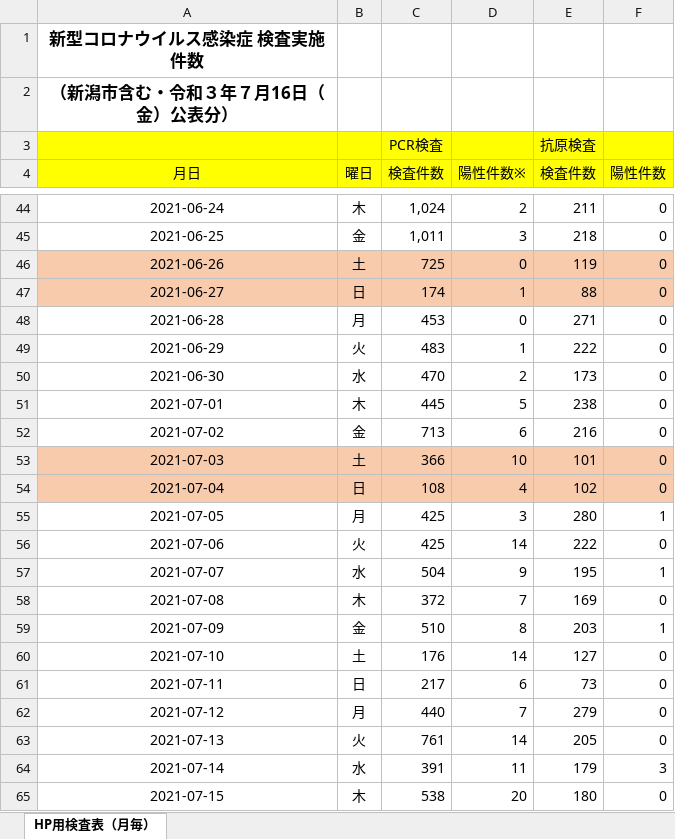
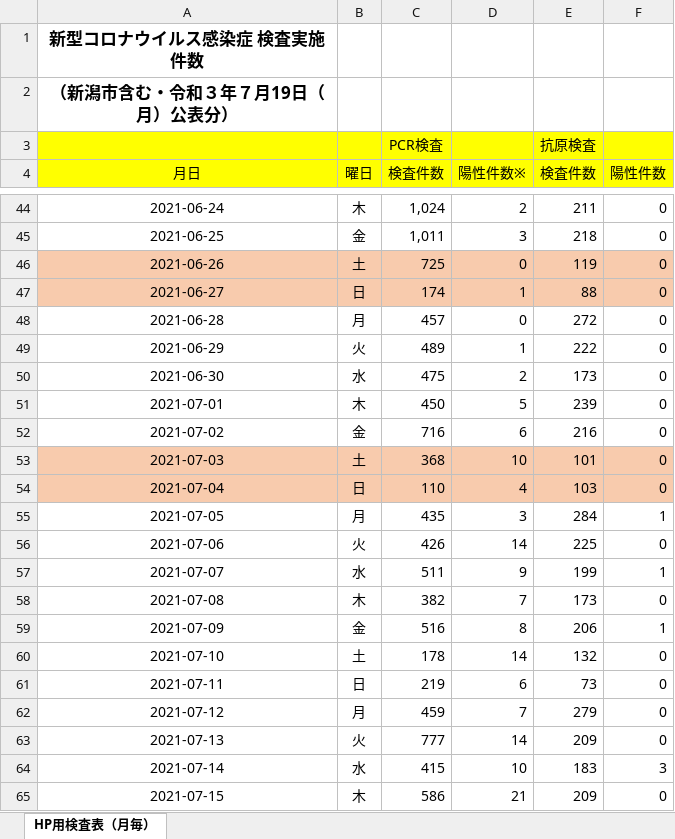
Before and after one commit to CodeForNiigata/covid19-data-niigata, an Excel workbook: dist/xlsx/150002_niigata_covid19_test.xlsx, sheet HP用検査表（月毎）, drawn as a sheet; only a part is shown, gaps mark what is left out; values as stored, in another font and other column widths than the file's, no borders; the diff covers the shown part only; the diff names each change by its address in the sheet, - before the commit and + after, or states it on an @@ line.

```diff
--- a/dist/xlsx/150002_niigata_covid19_test.xlsx (sheet HP用検査表（月毎）)
+++ b/dist/xlsx/150002_niigata_covid19_test.xlsx (sheet HP用検査表（月毎）)
-A2 (月日): （新潟市含む・令和３年７月16日（金）公表分）
+A2 (月日): （新潟市含む・令和３年７月19日（月）公表分）
-C48 (検査件数): 453
+C48 (検査件数): 457
-E48 (検査件数): 271
+E48 (検査件数): 272
-C49 (検査件数): 483
+C49 (検査件数): 489
-C50 (検査件数): 470
+C50 (検査件数): 475
-C51 (検査件数): 445
+C51 (検査件数): 450
-E51 (検査件数): 238
+E51 (検査件数): 239
-C52 (検査件数): 713
+C52 (検査件数): 716
-C53 (検査件数): 366
+C53 (検査件数): 368
-C54 (検査件数): 108
+C54 (検査件数): 110
-E54 (検査件数): 102
+E54 (検査件数): 103
-C55 (検査件数): 425
+C55 (検査件数): 435
-E55 (検査件数): 280
+E55 (検査件数): 284
-C56 (検査件数): 425
+C56 (検査件数): 426
-E56 (検査件数): 222
+E56 (検査件数): 225
-C57 (検査件数): 504
+C57 (検査件数): 511
-E57 (検査件数): 195
+E57 (検査件数): 199
-C58 (検査件数): 372
+C58 (検査件数): 382
-E58 (検査件数): 169
+E58 (検査件数): 173
-C59 (検査件数): 510
+C59 (検査件数): 516
-E59 (検査件数): 203
+E59 (検査件数): 206
-C60 (検査件数): 176
+C60 (検査件数): 178
-E60 (検査件数): 127
+E60 (検査件数): 132
-C61 (検査件数): 217
+C61 (検査件数): 219
-C62 (検査件数): 440
+C62 (検査件数): 459
-C63 (検査件数): 761
+C63 (検査件数): 777
-E63 (検査件数): 205
+E63 (検査件数): 209
-C64 (検査件数): 391
+C64 (検査件数): 415
-D64 (陽性件数※): 11
+D64 (陽性件数※): 10
-E64 (検査件数): 179
+E64 (検査件数): 183
-C65 (検査件数): 538
+C65 (検査件数): 586
-D65 (陽性件数※): 20
+D65 (陽性件数※): 21
-E65 (検査件数): 180
+E65 (検査件数): 209
```
Also changed, not shown: 3 added rows and 7 edited cells elsewhere in this sheet, formulas that keep their value, 10 other files.
